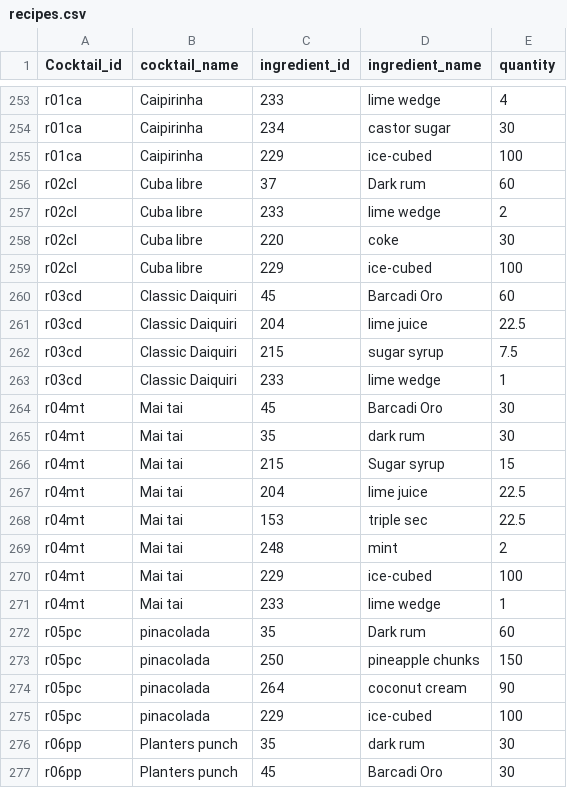
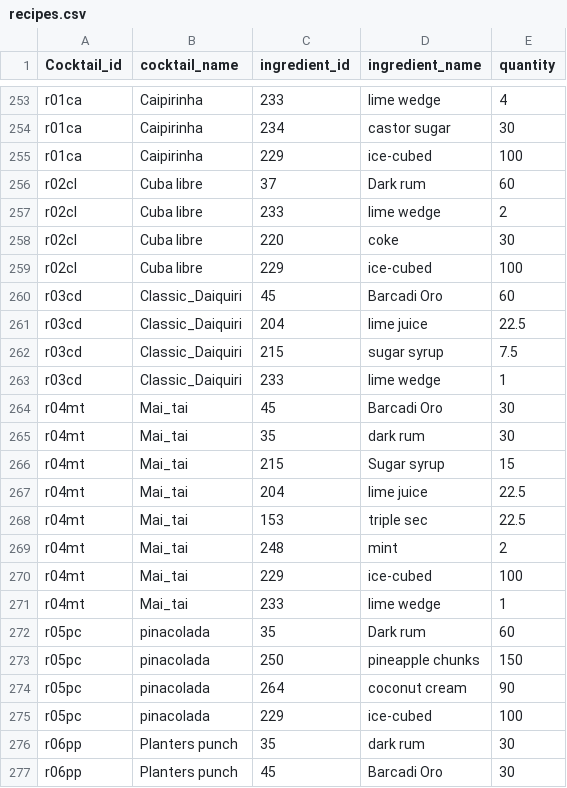
Before and after one commit to Wan7iku/Cocktail-Pricing-App, a CSV file: data/recipes.csv, drawn as a sheet; only a part is shown, gaps mark what is left out.

Commit message:
Fix recipe names formatting in recipes.csv
Updated recipe names to use underscores instead of spaces.

```diff
--- a/data/recipes.csv
+++ b/data/recipes.csv
@@ -259,14 +259,14 @@ r02cl,Cuba libre,220,coke,30
 r02cl,Cuba libre,229,ice-cubed,100
-r03cd,Classic Daiquiri,45,Barcadi Oro,60
-r03cd,Classic Daiquiri,204,lime juice,22.5
-r03cd,Classic Daiquiri,215,sugar syrup,7.5
-r03cd,Classic Daiquiri,233,lime wedge,1
-r04mt,Mai tai,45,Barcadi Oro,30
-r04mt,Mai tai,35,dark rum,30
-r04mt,Mai tai,215,Sugar syrup,15
-r04mt,Mai tai,204,lime juice,22.5
-r04mt,Mai tai,153,triple sec,22.5
-r04mt,Mai tai,248,mint,2
-r04mt,Mai tai,229,ice-cubed,100
-r04mt,Mai tai,233,lime wedge,1
+r03cd,Classic_Daiquiri,45,Barcadi Oro,60
+r03cd,Classic_Daiquiri,204,lime juice,22.5
+r03cd,Classic_Daiquiri,215,sugar syrup,7.5
+r03cd,Classic_Daiquiri,233,lime wedge,1
+r04mt,Mai_tai,45,Barcadi Oro,30
+r04mt,Mai_tai,35,dark rum,30
+r04mt,Mai_tai,215,Sugar syrup,15
+r04mt,Mai_tai,204,lime juice,22.5
+r04mt,Mai_tai,153,triple sec,22.5
+r04mt,Mai_tai,248,mint,2
+r04mt,Mai_tai,229,ice-cubed,100
+r04mt,Mai_tai,233,lime wedge,1
 r05pc,pinacolada,35,Dark rum,60
```
